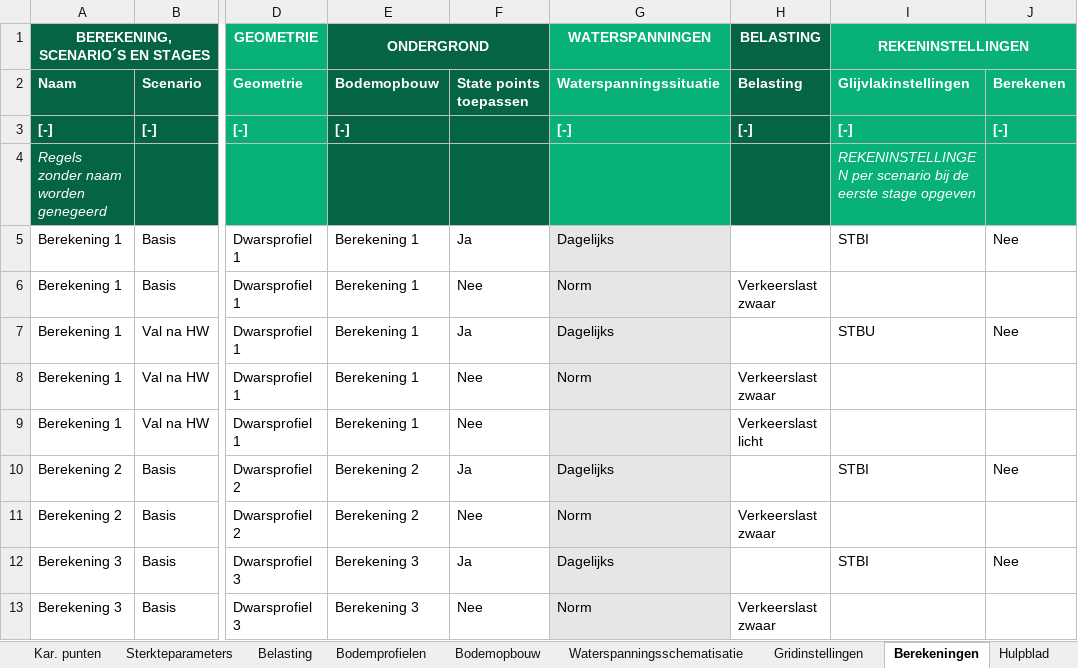
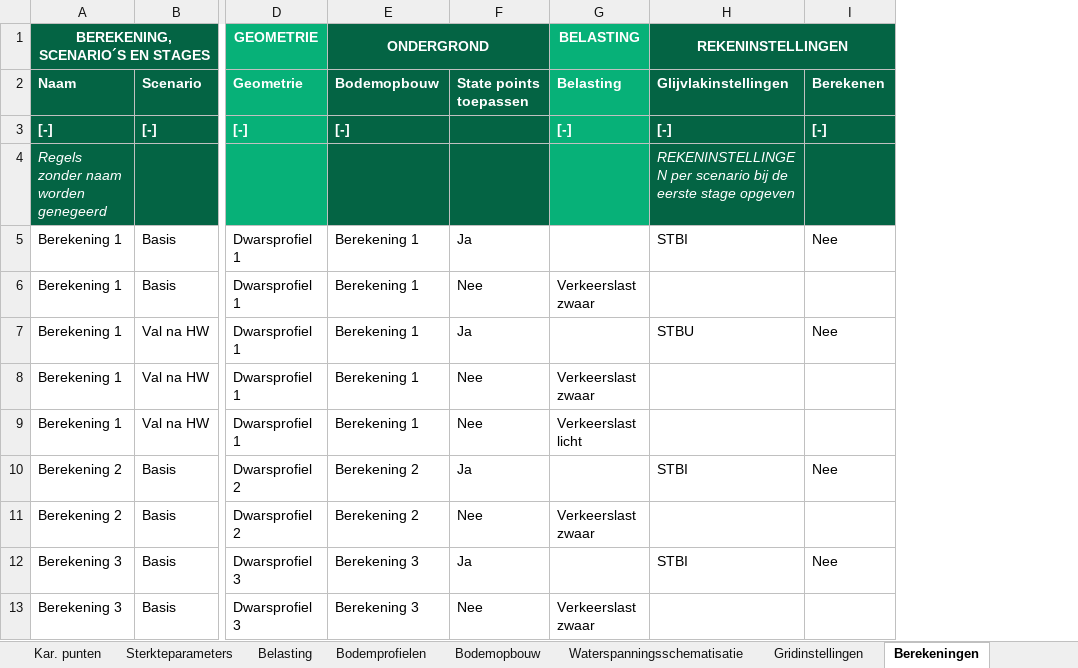
Before and after one commit to scheldestromen/BOLuS, an Excel workbook: input_handler/Invoer D-Stability tool.xlsx, sheet Berekeningen, drawn as a sheet; only a part is shown, gaps mark what is left out; values as stored, in another font and other column widths than the file's, no borders; 1 other sheet too large or unreadable and not compared; removed rows and columns are numbered as before the commit, all else as after; the diff covers the shown part only; the diff names each change by its address in the sheet, - before the commit and + after, or states it on an @@ line.

```diff
--- a/input_handler/Invoer D-Stability tool.xlsx (sheet Berekeningen)
+++ b/input_handler/Invoer D-Stability tool.xlsx (sheet Berekeningen)
@@ sheet tab hidden: Hulpblad @@
-column G (WATERSPANNINGEN), rows 2-13: Waterspanningssituatie | [-] |  | Dagelijks | Norm | Dagelijks | Norm |  | Dagelijks | Norm | Dagelijks | Norm
-column J, rows 2-12: Berekenen | [-] |  | Nee |  | Nee |  |  | Nee |  | Nee
+column I, rows 2-12: Berekenen | [-] |  | Nee |  | Nee |  |  | Nee |  | Nee
-G1:G4 fill: #046444
+G1:G4 fill: #07B178
-H1:H4 fill: #07B178
+H1:H4 fill: #046444
```
Also changed, not shown: 77 removed rows elsewhere in this sheet, sheet Waterspanningsschematisatie, 1 other file.
